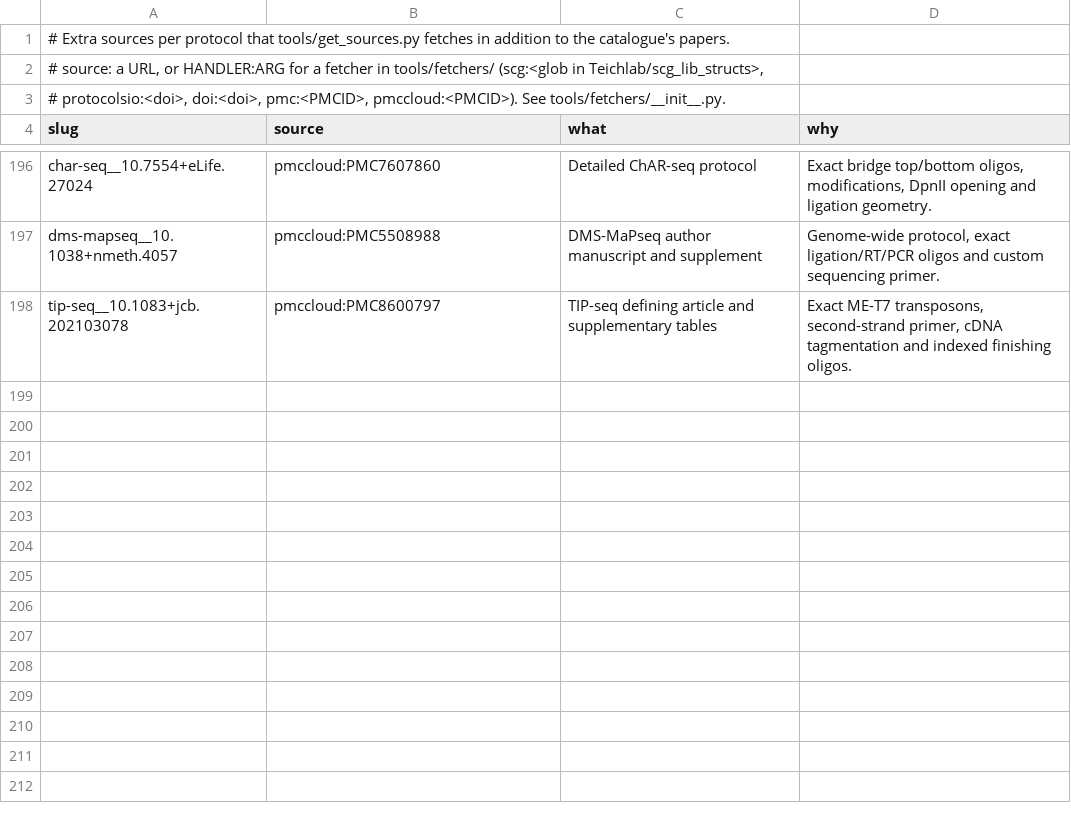
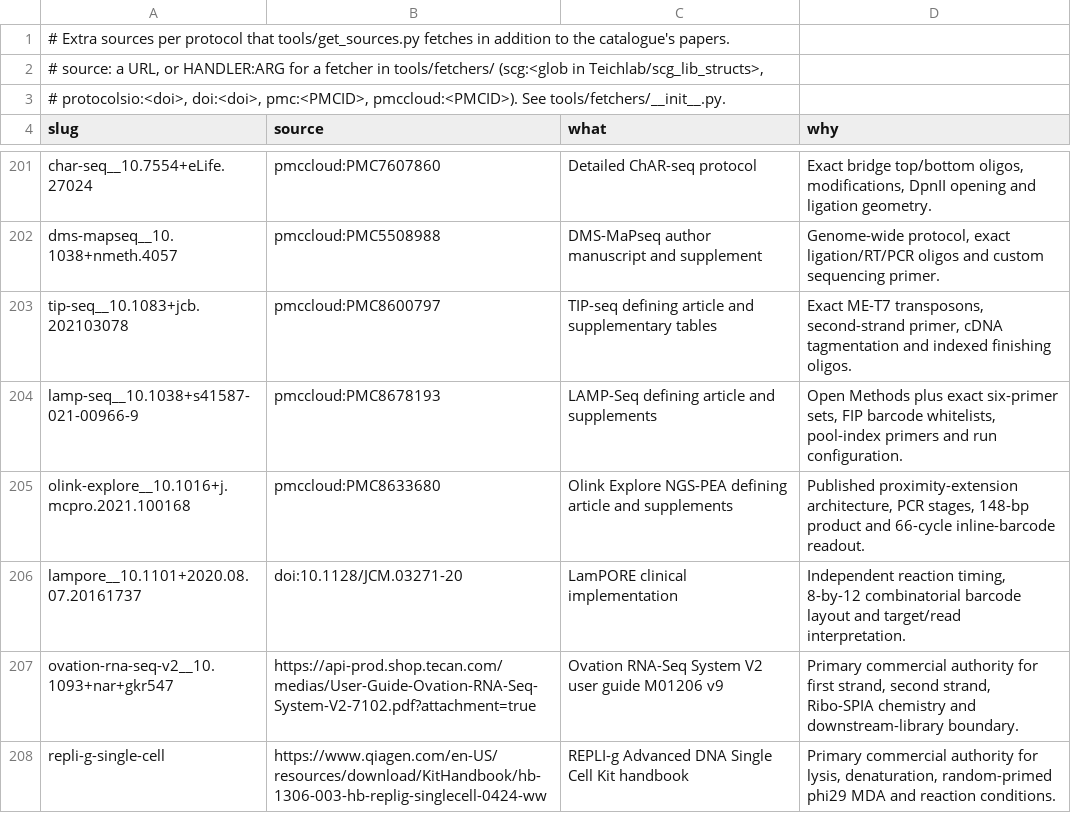
Before and after one commit to henriksson-lab/NGS_101, a TSV file: catalogue/extra_sources.tsv, drawn as a sheet; only a part is shown, gaps mark what is left out; the diff covers the shown part only; the diff names each change by its address in the sheet, - before the commit and + after, or states it on an @@ line.

```diff
--- a/catalogue/extra_sources.tsv
+++ b/catalogue/extra_sources.tsv
+row 204: lamp-seq__10.1038+s41587-021-00966-9 | pmccloud:PMC8678193 | LAMP-Seq defining article and supplements | Open Methods plus exact six-primer sets, FIP barcode whitelists, pool-index primers and run configuration.
+row 205: olink-explore__10.1016+j.mcpro.2021.100168 | pmccloud:PMC8633680 | Olink Explore NGS-PEA defining article and supplements | Published proximity-extension architecture, PCR stages, 148-bp product and 66-cycle inline-barcode readout.
+row 206: lampore__10.1101+2020.08.07.20161737 | doi:10.1128/JCM.03271-20 | LamPORE clinical implementation | Independent reaction timing, 8-by-12 combinatorial barcode layout and target/read interpretation.
+row 207: ovation-rna-seq-v2__10.1093+nar+gkr547 | https://api-prod.shop.tecan.com/medias/User-Guide-Ovation-RNA-Seq-System-V2-7102.pdf?attachment=true | Ovation RNA-Seq System V2 user guide M01206 v9 | Primary commercial authority for first strand, second strand, Ribo-SPIA chemistry and downstream-library boundary.
+row 208: repli-g-single-cell | https://www.qiagen.com/en-US/resources/download/KitHandbook/hb-1306-003-hb-replig-singlecell-0424-ww | REPLI-g Advanced DNA Single Cell Kit handbook | Primary commercial authority for lysis, denaturation, random-primed phi29 MDA and reaction conditions.
```
Also changed, not shown: 9 added rows elsewhere in this file, catalogue/citations.tsv, catalogue/ours.tsv, 50 other files.
